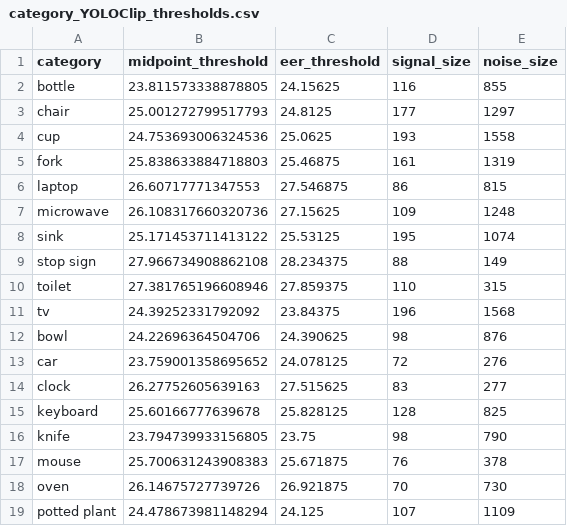
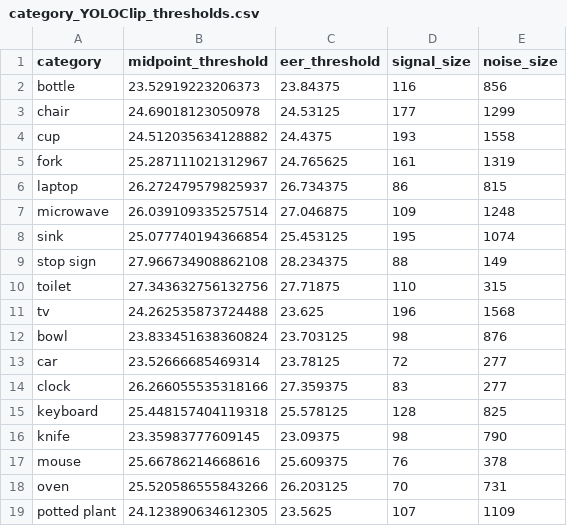
Before and after one commit to Yiqing-Zhu2000/CLIP_yq, a CSV file: output/category_YOLOClip_thresholds.csv, drawn as a sheet.

```diff
--- a/output/category_YOLOClip_thresholds.csv
+++ b/output/category_YOLOClip_thresholds.csv
@@ -1,19 +1,19 @@
 category,midpoint_threshold,eer_threshold,signal_size,noise_size
-bottle,23.811573338878805,24.15625,116,855
-chair,25.001272799517793,24.8125,177,1297
-cup,24.753693006324536,25.0625,193,1558
-fork,25.838633884718803,25.46875,161,1319
-laptop,26.60717771347553,27.546875,86,815
-microwave,26.108317660320736,27.15625,109,1248
-sink,25.171453711413122,25.53125,195,1074
+bottle,23.52919223206373,23.84375,116,856
+chair,24.69018123050978,24.53125,177,1299
+cup,24.512035634128882,24.4375,193,1558
+fork,25.287111021312967,24.765625,161,1319
+laptop,26.272479579825937,26.734375,86,815
+microwave,26.039109335257514,27.046875,109,1248
+sink,25.077740194366854,25.453125,195,1074
 stop sign,27.966734908862108,28.234375,88,149
-toilet,27.381765196608946,27.859375,110,315
-tv,24.39252331792092,23.84375,196,1568
-bowl,24.22696364504706,24.390625,98,876
-car,23.759001358695652,24.078125,72,276
-clock,26.27752605639163,27.515625,83,277
-keyboard,25.60166777639678,25.828125,128,825
-knife,23.794739933156805,23.75,98,790
-mouse,25.700631243908383,25.671875,76,378
-oven,26.14675727739726,26.921875,70,730
-potted plant,24.478673981148294,24.125,107,1109
+toilet,27.343632756132756,27.71875,110,315
+tv,24.262535873724488,23.625,196,1568
+bowl,23.833451638360824,23.703125,98,876
+car,23.52666685469314,23.78125,72,277
+clock,26.266055535318166,27.359375,83,277
+keyboard,25.448157404119318,25.578125,128,825
+knife,23.35983777609145,23.09375,98,790
+mouse,25.66786214668616,25.609375,76,378
+oven,25.520586555843266,26.203125,70,731
+potted plant,24.123890634612305,23.5625,107,1109
```
Also changed, not shown: 18 other files.
